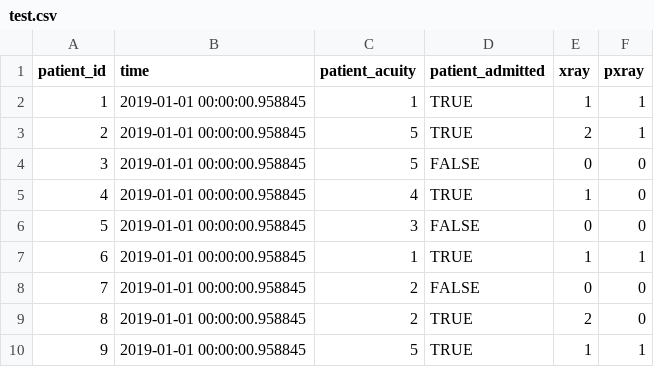
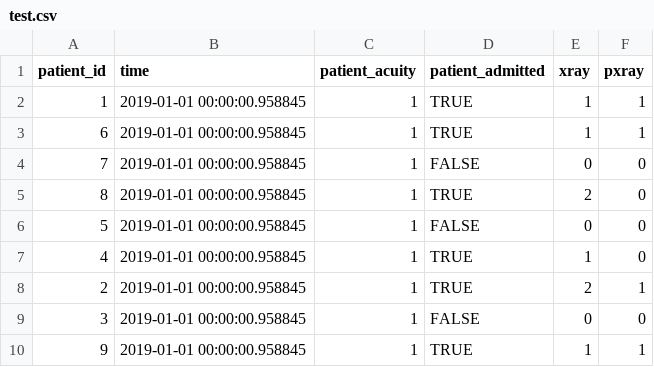
Before and after one commit to ER-Visualizer/Visualizer, a CSV file: backend/test.csv, drawn as a sheet.

Commit message:
patients now move across queues

```diff
--- a/backend/test.csv
+++ b/backend/test.csv
@@ -2,9 +2,9 @@ patient_id,time,patient_acuity,patient_admitted,xray,pxray
 1,2019-01-01 00:00:00.958845,1,TRUE,1,1
-2,2019-01-01 00:00:00.958845,5,TRUE,2,1
-3,2019-01-01 00:00:00.958845,5,FALSE,0,0
-4,2019-01-01 00:00:00.958845,4,TRUE,1,0
-5,2019-01-01 00:00:00.958845,3,FALSE,0,0
 6,2019-01-01 00:00:00.958845,1,TRUE,1,1
-7,2019-01-01 00:00:00.958845,2,FALSE,0,0
-8,2019-01-01 00:00:00.958845,2,TRUE,2,0
-9,2019-01-01 00:00:00.958845,5,TRUE,1,1
+7,2019-01-01 00:00:00.958845,1,FALSE,0,0
+8,2019-01-01 00:00:00.958845,1,TRUE,2,0
+5,2019-01-01 00:00:00.958845,1,FALSE,0,0
+4,2019-01-01 00:00:00.958845,1,TRUE,1,0
+2,2019-01-01 00:00:00.958845,1,TRUE,2,1
+3,2019-01-01 00:00:00.958845,1,FALSE,0,0
+9,2019-01-01 00:00:00.958845,1,TRUE,1,1
```
Also changed, not shown: 8 other files.
